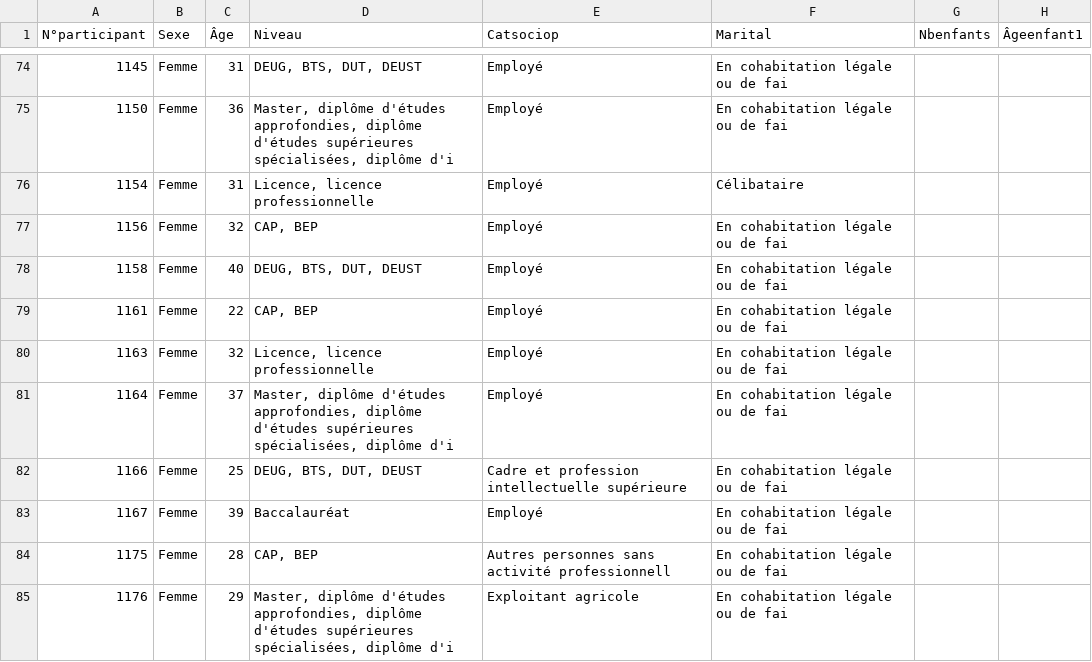
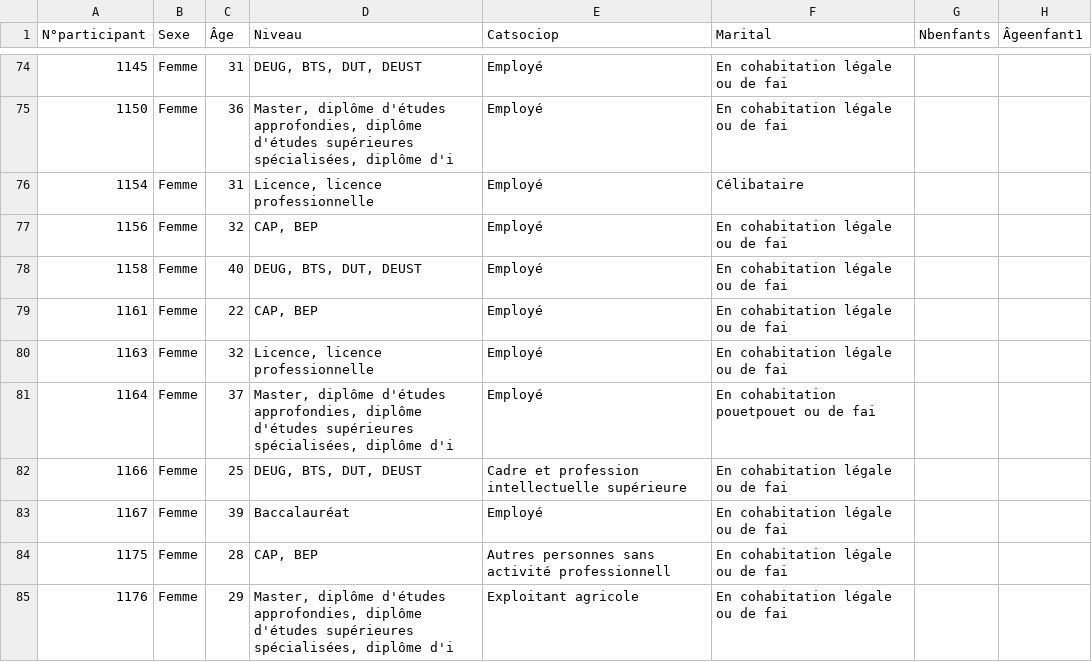
Before and after one commit to Judeni92/Etude03, a CSV file: DonnéesEtude3.23.04.24.csv, drawn as a sheet; only a part is shown, gaps mark what is left out; the diff names each change by its address in the sheet, - before the commit and + after, or states it on an @@ line.

Commit message:
Test branche V01

```diff
--- a/DonnéesEtude3.23.04.24.csv
+++ b/DonnéesEtude3.23.04.24.csv
-F81 (Marital): En cohabitation légale ou de fai
+F81 (Marital): En cohabitation pouetpouet ou de fai
```
